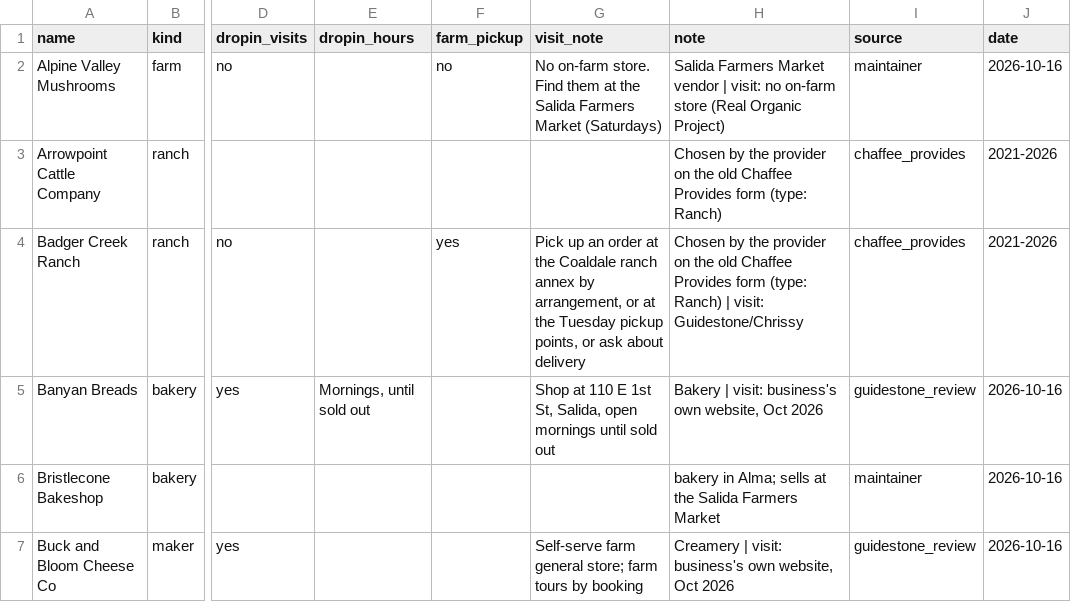
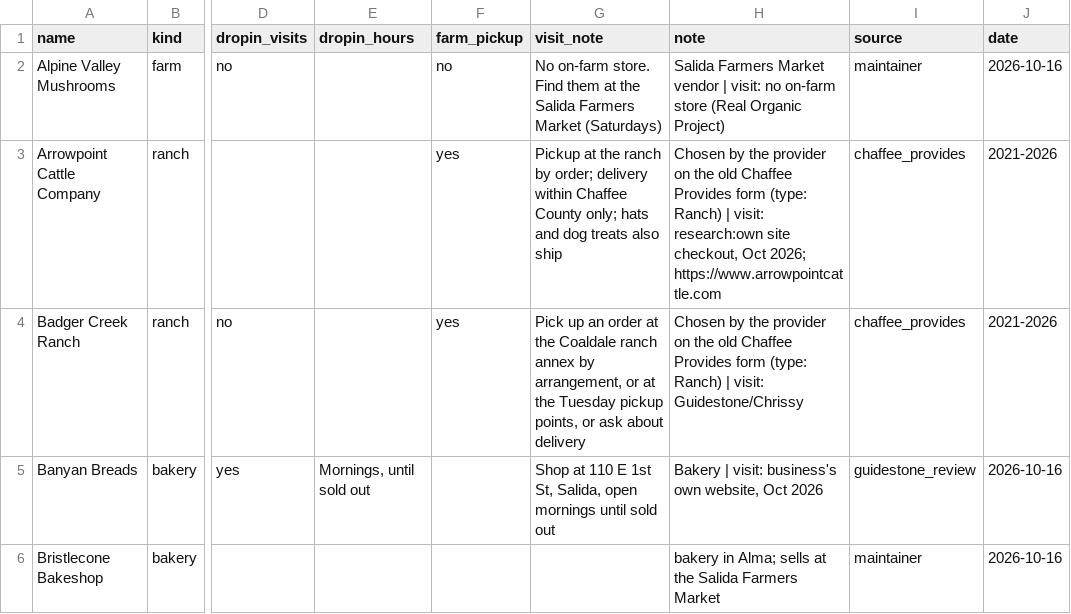
Before and after one commit to open-food-web/colorado-open-food-web, a CSV file: inputs/producer_kinds.csv, drawn as a sheet; only a part is shown, gaps mark what is left out; the shorter side is filled out with more unchanged rows; the diff names each change by its address in the sheet, - before the commit and + after, or states it on an @@ line.

```diff
--- a/inputs/producer_kinds.csv
+++ b/inputs/producer_kinds.csv
-F3 (farm_pickup): (empty)
+F3 (farm_pickup): yes
-G3 (visit_note): (empty)
+G3 (visit_note): Pickup at the ranch by order; delivery within Chaffee County only; hats and dog treats also ship
-H3 (note): …(type: Ranch)
+H3 (note): …(type: Ranch) | visit: research:own site checkout, Oct 2026; https://www.arrowpointcattle.com
```
Also changed, not shown: data/colorado/producers.csv, inputs/locations.csv, 1 other file.
